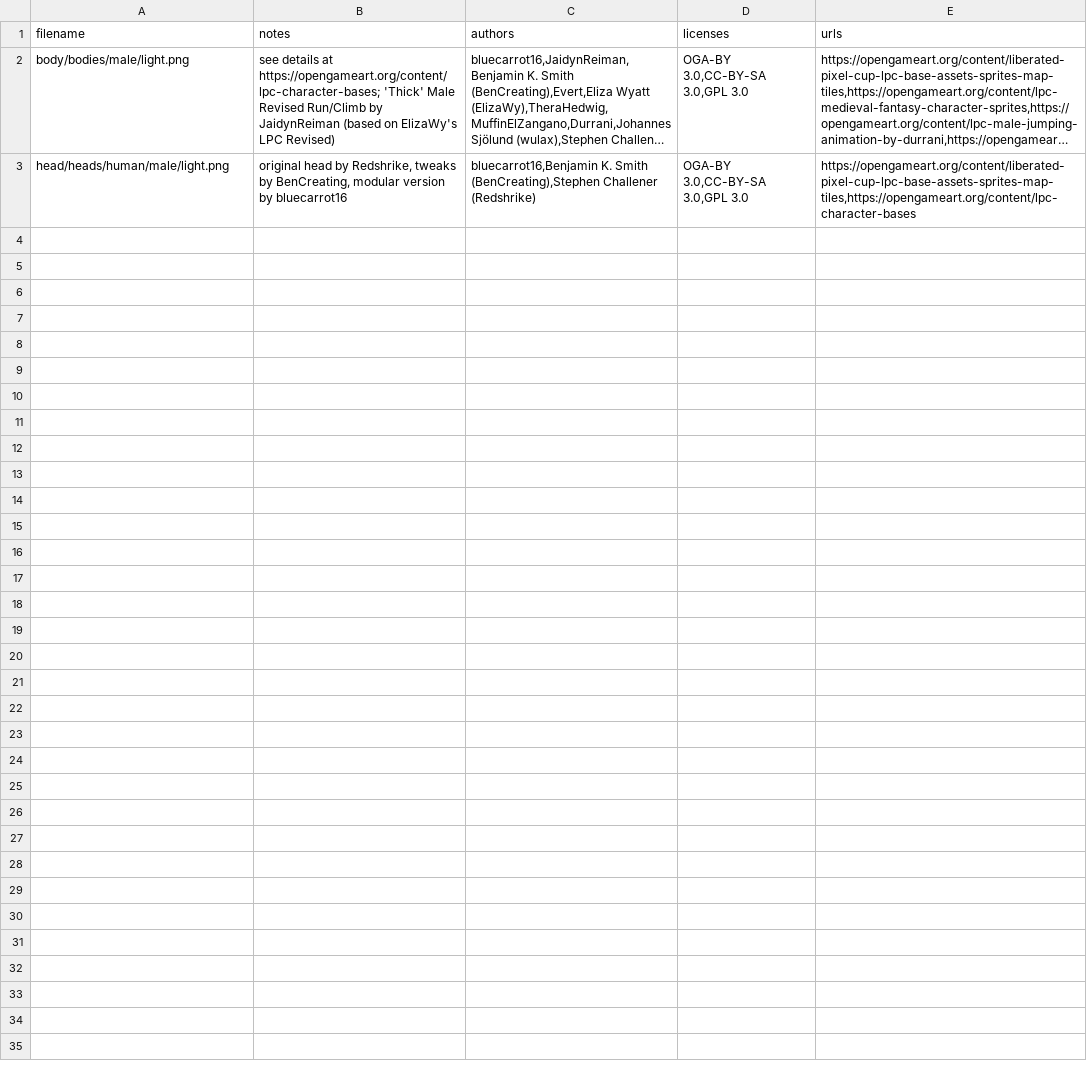
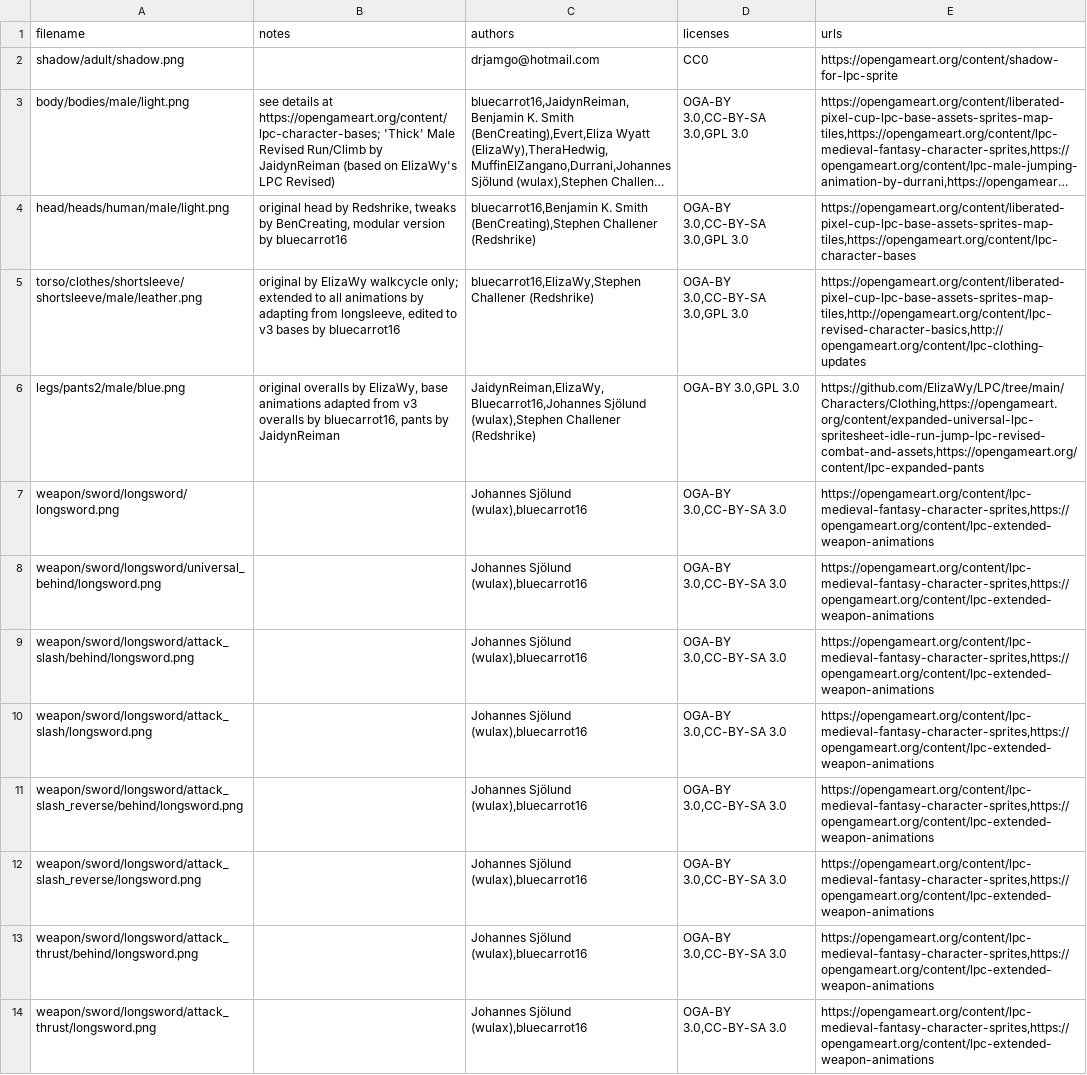
Before and after one commit to alextrevisan/LPCAnimatedSprite2D, a CSV file: example_assets/spritesheet/male_animations/credits/credits.csv, drawn as a sheet; long unchanged cells end in …; the diff names each change by its address in the sheet, - before the commit and + after, or states it on an @@ line.

Commit message:
added oversized animations

```diff
--- a/example_assets/spritesheet/male_animations/credits/credits.csv
+++ b/example_assets/spritesheet/male_animations/credits/credits.csv
+row 2: shadow/adult/shadow.png |  | drjamgo@hotmail.com | CC0 | https://opengameart.org/content/shadow-for-lpc-sprite
+row 5: torso/clothes/shortsleeve/shortsleeve/male/leather.png | original by ElizaWy walkcycle only; extended to all animations by adapting from longsleeve, edited to v3 bases by bluecarrot16 | bluecarrot16,ElizaWy,Stephen Challener (Redshrike) | OGA-BY 3.0,CC-BY-SA 3.0,GPL 3.0 | https://opengameart.org/content/liberated-pixel-cup-lpc-base-assets-sprites-map-tiles,http://opengameart.org/content/lpc-revised-character-basics,http://opengameart.org/content/lpc-clothing-updates
+row 6: legs/pants2/male/blue.png | original overalls by ElizaWy, base animations adapted from v3 overalls by bluecarrot16, pants by JaidynReiman | JaidynReiman,ElizaWy,Bluecarrot16,Johannes Sjölund (wulax),Stephen Challener (Redshrike) | OGA-BY 3.0,GPL 3.0 | https://github.com/ElizaWy/LPC/tree/main/Characters/Clothing,https://opengameart.org/content/expanded-universal-lpc-spritesheet-idle-run-jump-lpc-revised-combat-and-assets,https://opengameart.org/content/lpc-expanded-pants
+row 7: weapon/sword/longsword/longsword.png |  | Johannes Sjölund (wulax),bluecarrot16 | OGA-BY 3.0,CC-BY-SA 3.0 | https://opengameart.org/content/lpc-medieval-fantasy-character-sprites,https://opengameart.org/content/lpc-extended-weapon-animations
+row 8: weapon/sword/longsword/universal_behind/longsword.png |  | Johannes Sjölund (wulax),bluecarrot16 | OGA-BY 3.0,CC-BY-SA 3.0 | https://opengameart.org/content/lpc-medieval-fantasy-character-sprites,https://opengameart.org/content/lpc-extended-weapon-animations
+row 9: weapon/sword/longsword/attack_slash/behind/longsword.png |  | Johannes Sjölund (wulax),bluecarrot16 | OGA-BY 3.0,CC-BY-SA 3.0 | https://opengameart.org/content/lpc-medieval-fantasy-character-sprites,https://opengameart.org/content/lpc-extended-weapon-animations
+row 10: weapon/sword/longsword/attack_slash/longsword.png |  | Johannes Sjölund (wulax),bluecarrot16 | OGA-BY 3.0,CC-BY-SA 3.0 | https://opengameart.org/content/lpc-medieval-fantasy-character-sprites,https://opengameart.org/content/lpc-extended-weapon-animations
+row 11: weapon/sword/longsword/attack_slash_reverse/behind/longsword.png |  | Johannes Sjölund (wulax),bluecarrot16 | OGA-BY 3.0,CC-BY-SA 3.0 | https://opengameart.org/content/lpc-medieval-fantasy-character-sprites,https://opengameart.org/content/lpc-extended-weapon-animations
+row 12: weapon/sword/longsword/attack_slash_reverse/longsword.png |  | Johannes Sjölund (wulax),bluecarrot16 | OGA-BY 3.0,CC-BY-SA 3.0 | https://opengameart.org/content/lpc-medieval-fantasy-character-sprites,https://opengameart.org/content/lpc-extended-weapon-animations
+row 13: weapon/sword/longsword/attack_thrust/behind/longsword.png |  | Johannes Sjölund (wulax),bluecarrot16 | OGA-BY 3.0,CC-BY-SA 3.0 | https://opengameart.org/content/lpc-medieval-fantasy-character-sprites,https://opengameart.org/content/lpc-extended-weapon-animations
+row 14: weapon/sword/longsword/attack_thrust/longsword.png |  | Johannes Sjölund (wulax),bluecarrot16 | OGA-BY 3.0,CC-BY-SA 3.0 | https://opengameart.org/content/lpc-medieval-fantasy-character-sprites,https://opengameart.org/content/lpc-extended-weapon-animations
```
Also changed, not shown: 28 other files.
